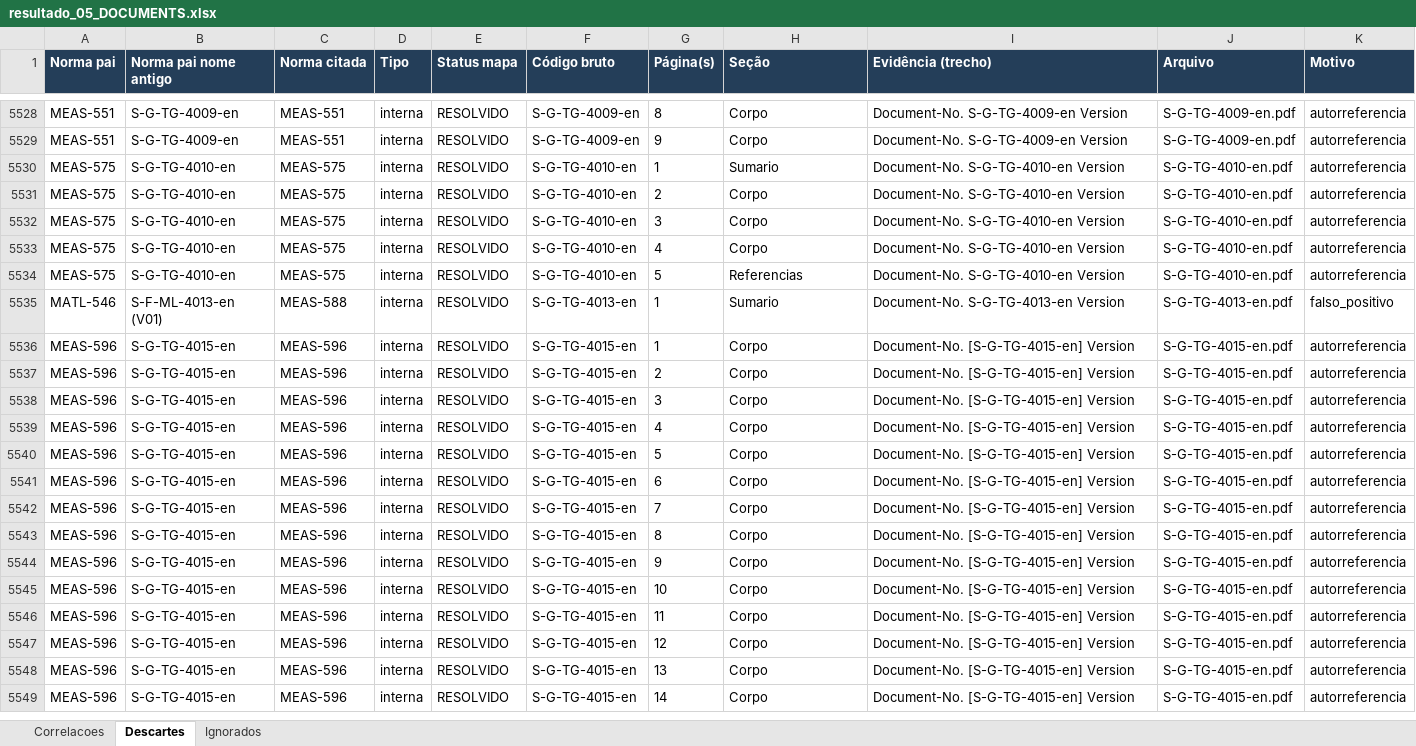
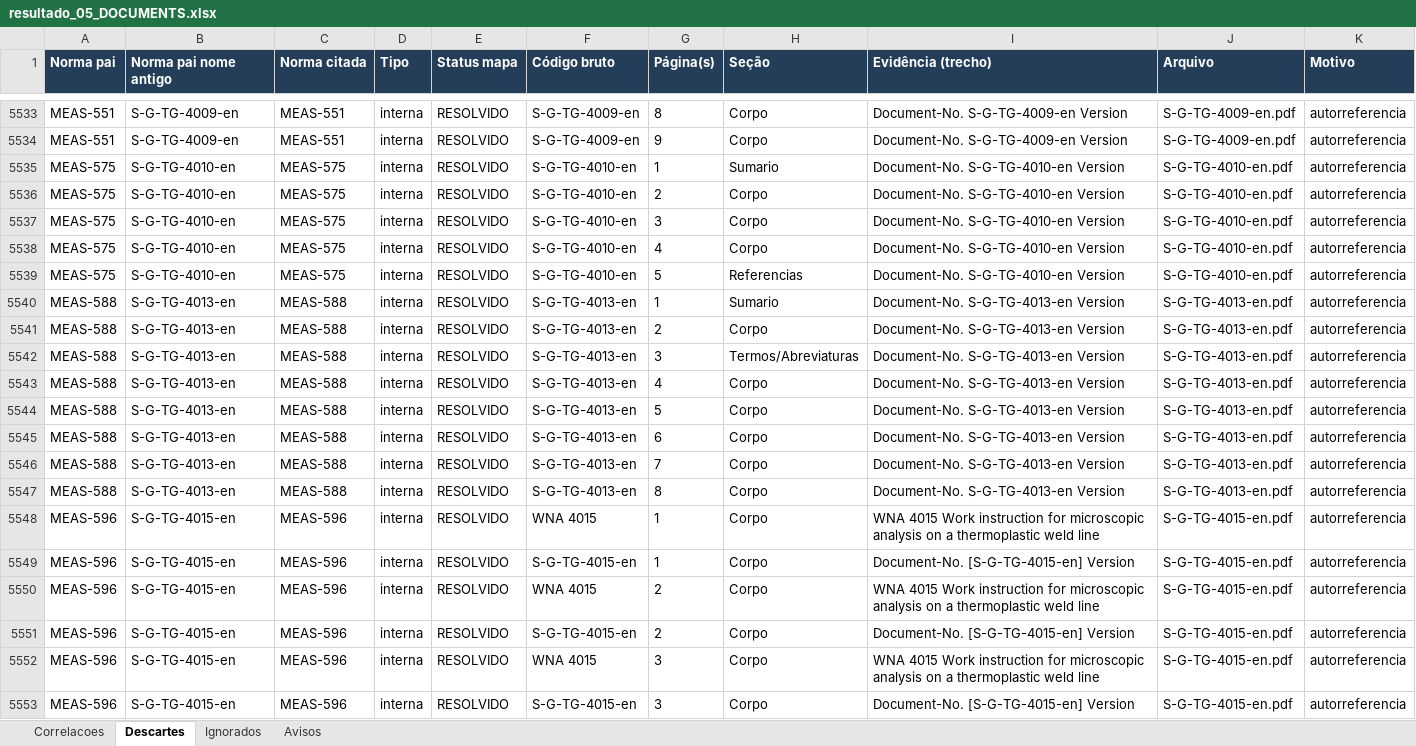
Before and after one commit to MAHLE-DE/link_normas, an Excel workbook: 10_EXTRATOR/saida/resultado_05_DOCUMENTS.xlsx, sheet Descartes, drawn as a sheet; only a part is shown, gaps mark what is left out; the shorter side is filled out with more unchanged rows; values as stored, in another font and other column widths than the file's, no borders; addresses are those after the commit; the diff covers the shown part only; the diff names each change by its address in the sheet, - before the commit and + after, or states it on an @@ line.

```diff
--- a/10_EXTRATOR/saida/resultado_05_DOCUMENTS.xlsx (sheet Descartes)
+++ b/10_EXTRATOR/saida/resultado_05_DOCUMENTS.xlsx (sheet Descartes)
+sheet tab: Avisos
-A5540 (Norma pai): MATL-546
+A5540 (Norma pai): MEAS-588
-B5540 (Norma pai nome antigo): S-F-ML-4013-en (V01)
+B5540 (Norma pai nome antigo): S-G-TG-4013-en
-K5540 (Motivo): falso_positivo
+K5540 (Motivo): autorreferencia
+row 5541: MEAS-588 | S-G-TG-4013-en | MEAS-588 | interna | RESOLVIDO | S-G-TG-4013-en | 2 | Corpo | Document-No. S-G-TG-4013-en Version | S-G-TG-4013-en.pdf | autorreferencia
+row 5542: MEAS-588 | S-G-TG-4013-en | MEAS-588 | interna | RESOLVIDO | S-G-TG-4013-en | 3 | Termos/Abreviaturas | Document-No. S-G-TG-4013-en Version | S-G-TG-4013-en.pdf | autorreferencia
+row 5543: MEAS-588 | S-G-TG-4013-en | MEAS-588 | interna | RESOLVIDO | S-G-TG-4013-en | 4 | Corpo | Document-No. S-G-TG-4013-en Version | S-G-TG-4013-en.pdf | autorreferencia
+row 5544: MEAS-588 | S-G-TG-4013-en | MEAS-588 | interna | RESOLVIDO | S-G-TG-4013-en | 5 | Corpo | Document-No. S-G-TG-4013-en Version | S-G-TG-4013-en.pdf | autorreferencia
+row 5545: MEAS-588 | S-G-TG-4013-en | MEAS-588 | interna | RESOLVIDO | S-G-TG-4013-en | 6 | Corpo | Document-No. S-G-TG-4013-en Version | S-G-TG-4013-en.pdf | autorreferencia
+row 5546: MEAS-588 | S-G-TG-4013-en | MEAS-588 | interna | RESOLVIDO | S-G-TG-4013-en | 7 | Corpo | Document-No. S-G-TG-4013-en Version | S-G-TG-4013-en.pdf | autorreferencia
+row 5547: MEAS-588 | S-G-TG-4013-en | MEAS-588 | interna | RESOLVIDO | S-G-TG-4013-en | 8 | Corpo | Document-No. S-G-TG-4013-en Version | S-G-TG-4013-en.pdf | autorreferencia
+row 5548: MEAS-596 | S-G-TG-4015-en | MEAS-596 | interna | RESOLVIDO | WNA 4015 | 1 | Corpo | WNA 4015 Work instruction for microscopic analysis on a thermoplastic weld line | S-G-TG-4015-en.pdf | autorreferencia
+row 5550: MEAS-596 | S-G-TG-4015-en | MEAS-596 | interna | RESOLVIDO | WNA 4015 | 2 | Corpo | WNA 4015 Work instruction for microscopic analysis on a thermoplastic weld line | S-G-TG-4015-en.pdf | autorreferencia
+row 5552: MEAS-596 | S-G-TG-4015-en | MEAS-596 | interna | RESOLVIDO | WNA 4015 | 3 | Corpo | WNA 4015 Work instruction for microscopic analysis on a thermoplastic weld line | S-G-TG-4015-en.pdf | autorreferencia
```
Also changed, not shown: 35 added rows and 354 edited cells elsewhere in this sheet, sheet Correlacoes, 3 other files.
